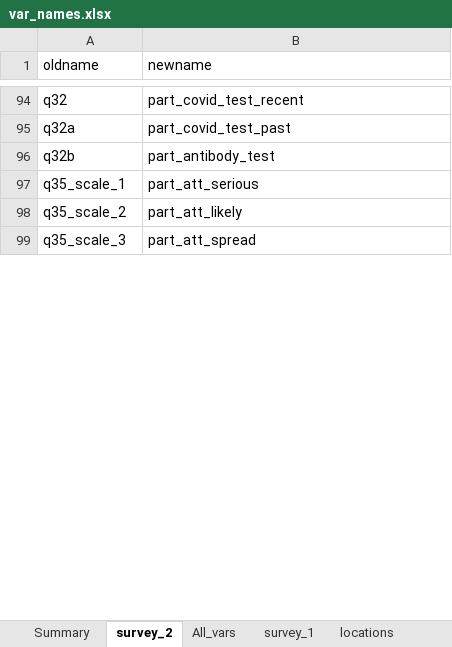
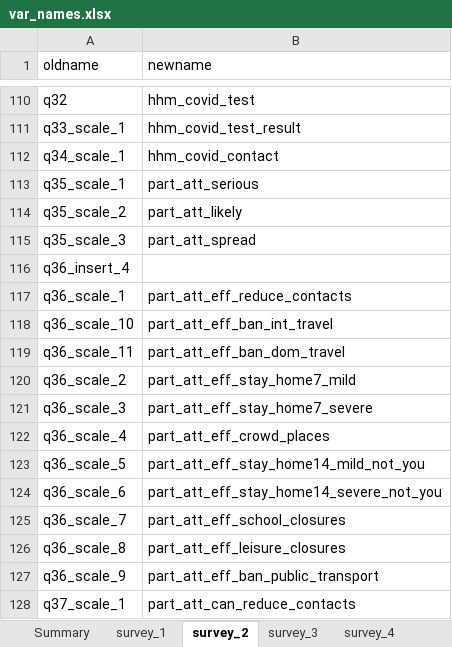
Before and after one commit to jarvisc1/comix_data_clean, an Excel workbook: codebook/var_names.xlsx, sheet survey_2, drawn as a sheet; only a part is shown, gaps mark what is left out; values as stored, in another font and other column widths than the file's, no borders; removed rows and columns are numbered as before the commit, all else as after; the diff covers the shown part only; the diff names each change by its address in the sheet, - before the commit and + after, or states it on an @@ line.

```diff
--- a/codebook/var_names.xlsx (sheet survey_2)
+++ b/codebook/var_names.xlsx (sheet survey_2)
-sheet tab: All_vars
+sheet tab: survey_3
+sheet tab: survey_4
@@ sheet tab order changed: Summary | survey_1 | survey_2 | survey_3 | survey_4 @@
-B110 (newname): part_covid_test_recent
+B110 (newname): hhm_covid_test
-row 95: q32a | part_covid_test_past
-row 96: q32b | part_antibody_test
+row 111: q33_scale_1 | hhm_covid_test_result
+row 112: q34_scale_1 | hhm_covid_contact
+row 116: q36_insert_4
+row 117: q36_scale_1 | part_att_eff_reduce_contacts
+row 118: q36_scale_10 | part_att_eff_ban_int_travel
+row 119: q36_scale_11 | part_att_eff_ban_dom_travel
+row 120: q36_scale_2 | part_att_eff_stay_home7_mild
+row 121: q36_scale_3 | part_att_eff_stay_home7_severe
+row 122: q36_scale_4 | part_att_eff_crowd_places
+row 123: q36_scale_5 | part_att_eff_stay_home14_mild_not_you
+row 124: q36_scale_6 | part_att_eff_stay_home14_severe_not_you
+row 125: q36_scale_7 | part_att_eff_school_closures
+row 126: q36_scale_8 | part_att_eff_leisure_closures
+row 127: q36_scale_9 | part_att_eff_ban_public_transport
+row 128: q37_scale_1 | part_att_can_reduce_contacts
```
Also changed, not shown: 271 added rows, 147 removed rows, 1 moved row and 33 edited cells elsewhere in this sheet, sheet Summary, other sheet tabs, 3 other files.
